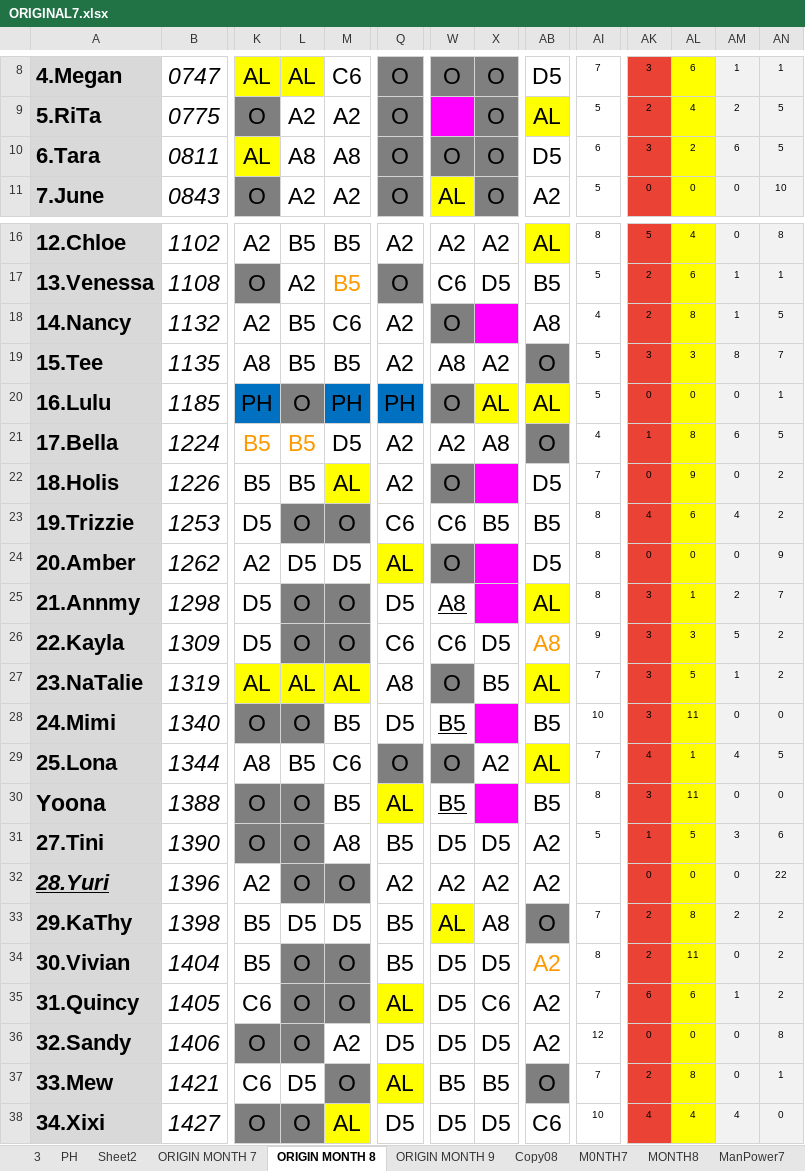
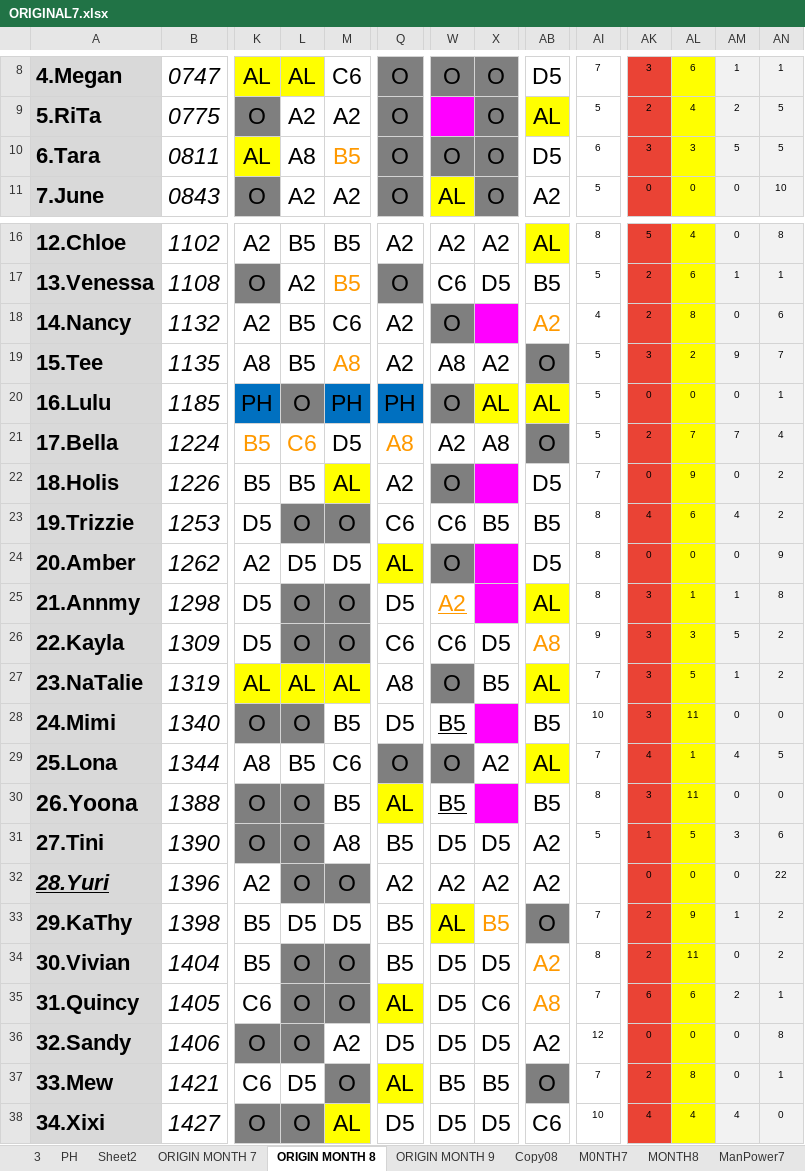
Before and after one commit to Chats-club/roter-ga, an Excel workbook: uploads/ORIGINAL7.xlsx, sheet ORIGIN MONTH 8, drawn as a sheet; only a part is shown, gaps mark what is left out; values as stored, in another font and other column widths than the file's, no borders; charts and pictures and conditional formats not drawn; the diff covers the shown part only; the diff names each change by its address in the sheet, - before the commit and + after, or states it on an @@ line.

Commit message:
updated

```diff
--- a/uploads/ORIGINAL7.xlsx (sheet ORIGIN MONTH 8)
+++ b/uploads/ORIGINAL7.xlsx (sheet ORIGIN MONTH 8)
-M10: A8
+M10: B5
-M10 text colour: black
+M10 text colour: #FF9900
-AL10: 2
+AL10: 3
-AM10: 6
+AM10: 5
-AB18: A8
+AB18: A2
-AB18 text colour: black
+AB18 text colour: #FF9900
-AM18: 1
+AM18: 0
-AN18: 5
+AN18: 6
-M19: B5
+M19: A8
-M19 text colour: black
+M19 text colour: #FF9900
-AL19: 3
+AL19: 2
-AM19: 8
+AM19: 9
-L21: B5
+L21: C6
-Q21: A2
+Q21: A8
-Q21 text colour: black
+Q21 text colour: #FF9900
-AI21: 4
+AI21: 5
-AK21: 1
+AK21: 2
-AL21: 8
+AL21: 7
-AM21: 6
+AM21: 7
-AN21: 5
+AN21: 4
-W25: A8
+W25: A2
-W25 text colour: black
+W25 text colour: #FF9900
-AM25: 2
+AM25: 1
-AN25: 7
+AN25: 8
-A30: Yoona
+A30: 26.Yoona
-X33: A8
+X33: B5
-X33 text colour: black
+X33 text colour: #FF9900
-AL33: 8
+AL33: 9
-AM33: 2
+AM33: 1
-AB35: A2
+AB35: A8
-AB35 text colour: black
+AB35 text colour: #FF9900
-AM35: 1
+AM35: 2
-AN35: 2
+AN35: 1
```
Also changed, not shown: 18 edited cells and cell formats elsewhere in this sheet, sheet MONTH8, sheet ManPower8.
